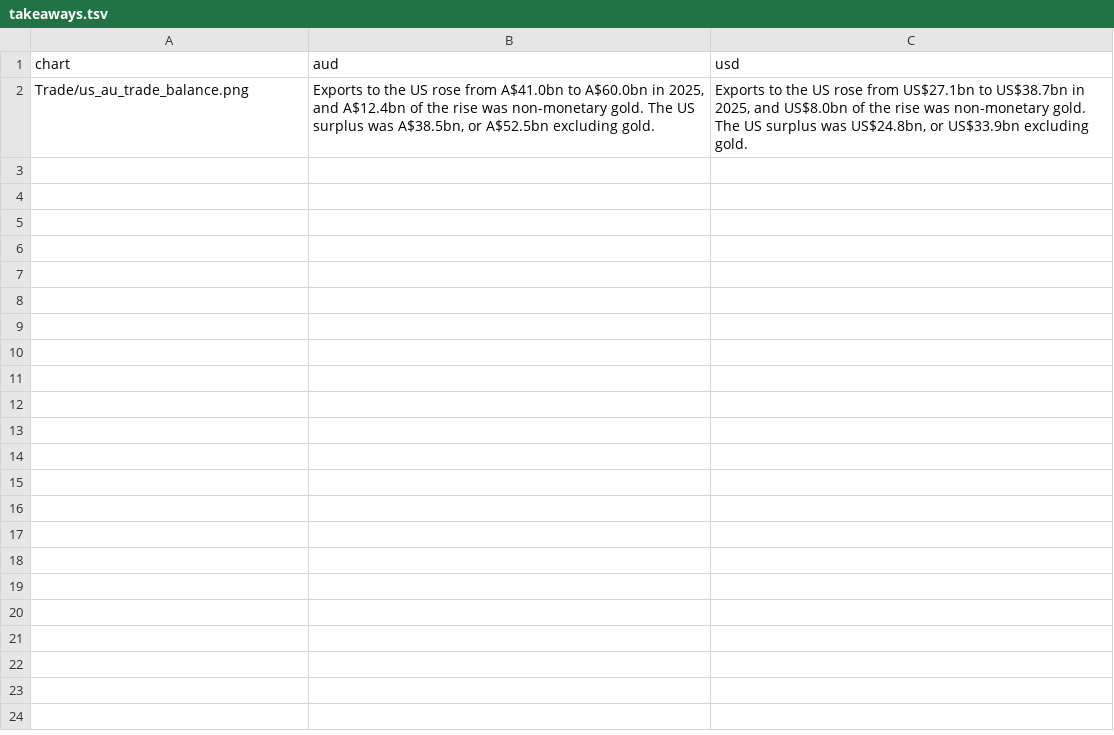
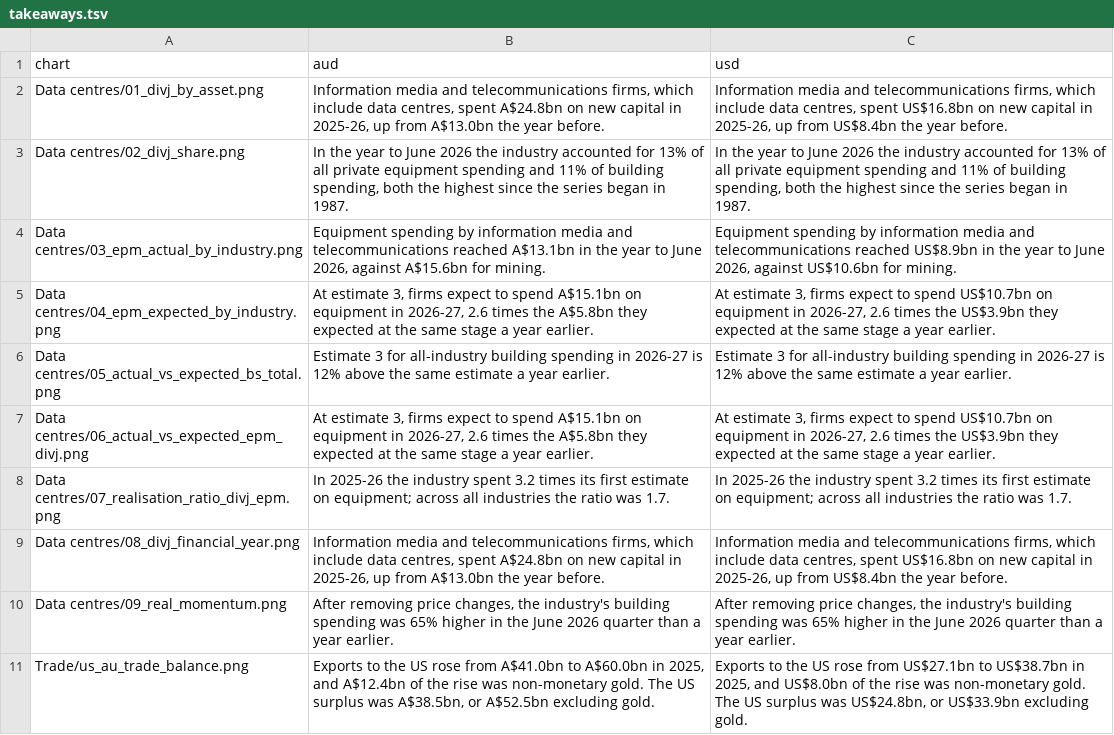
Before and after one commit to angelinabruno/australia-chair-tool, a TSV file: takeaways.tsv, drawn as a sheet; the diff names each change by its address in the sheet, - before the commit and + after, or states it on an @@ line.

```diff
--- a/takeaways.tsv
+++ b/takeaways.tsv
+row 2: Data centres/01_divj_by_asset.png | Information media and telecommunications firms, which include data centres, spent A$24.8bn on new capital in 2025-26, up from A$13.0bn the year before. | Information media and telecommunications firms, which include data centres, spent US$16.8bn on new capital in 2025-26, up from US$8.4bn the year before.
+row 3: Data centres/02_divj_share.png | In the year to June 2026 the industry accounted for 13% of all private equipment spending and 11% of building spending, both the highest since the series began in 1987. | In the year to June 2026 the industry accounted for 13% of all private equipment spending and 11% of building spending, both the highest since the series began in 1987.
+row 4: Data centres/03_epm_actual_by_industry.png | Equipment spending by information media and telecommunications reached A$13.1bn in the year to June 2026, against A$15.6bn for mining. | Equipment spending by information media and telecommunications reached US$8.9bn in the year to June 2026, against US$10.6bn for mining.
+row 5: Data centres/04_epm_expected_by_industry.png | At estimate 3, firms expect to spend A$15.1bn on equipment in 2026-27, 2.6 times the A$5.8bn they expected at the same stage a year earlier. | At estimate 3, firms expect to spend US$10.7bn on equipment in 2026-27, 2.6 times the US$3.9bn they expected at the same stage a year earlier.
+row 6: Data centres/05_actual_vs_expected_bs_total.png | Estimate 3 for all-industry building spending in 2026-27 is 12% above the same estimate a year earlier. | Estimate 3 for all-industry building spending in 2026-27 is 12% above the same estimate a year earlier.
+row 7: Data centres/06_actual_vs_expected_epm_divj.png | At estimate 3, firms expect to spend A$15.1bn on equipment in 2026-27, 2.6 times the A$5.8bn they expected at the same stage a year earlier. | At estimate 3, firms expect to spend US$10.7bn on equipment in 2026-27, 2.6 times the US$3.9bn they expected at the same stage a year earlier.
+row 8: Data centres/07_realisation_ratio_divj_epm.png | In 2025-26 the industry spent 3.2 times its first estimate on equipment; across all industries the ratio was 1.7. | In 2025-26 the industry spent 3.2 times its first estimate on equipment; across all industries the ratio was 1.7.
+row 9: Data centres/08_divj_financial_year.png | Information media and telecommunications firms, which include data centres, spent A$24.8bn on new capital in 2025-26, up from A$13.0bn the year before. | Information media and telecommunications firms, which include data centres, spent US$16.8bn on new capital in 2025-26, up from US$8.4bn the year before.
+row 10: Data centres/09_real_momentum.png | After removing price changes, the industry's building spending was 65% higher in the June 2026 quarter than a year earlier. | After removing price changes, the industry's building spending was 65% higher in the June 2026 quarter than a year earlier.
```
Also changed, not shown: 16 other files.
